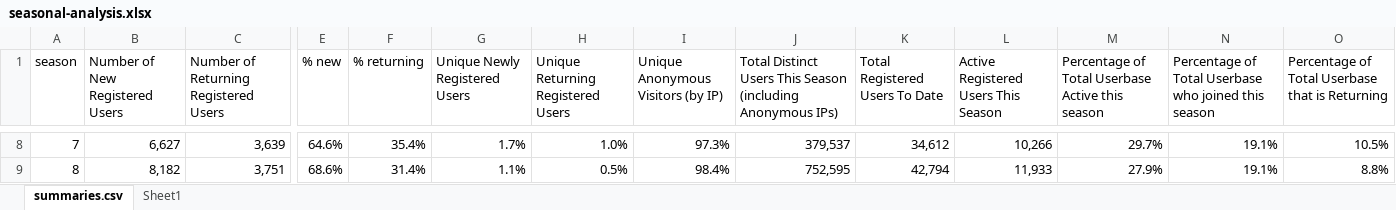
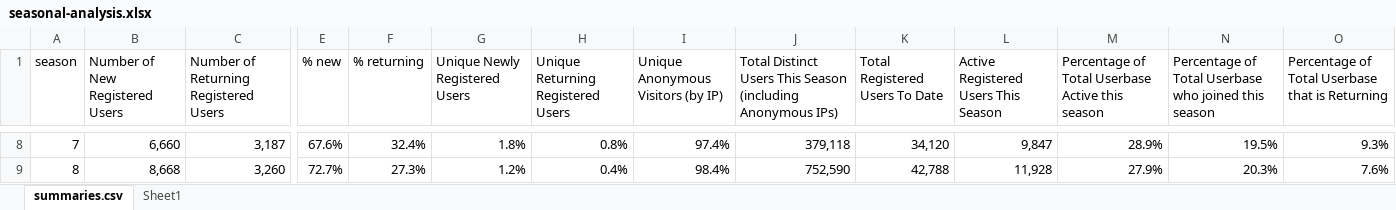
Before and after one commit to zooniverse/serengeti-analysis-scripts, an Excel workbook: seasonal-analysis.xlsx, sheet summaries.csv, drawn as a sheet; only a part is shown, gaps mark what is left out; values as stored, in another font and other column widths than the file's, no borders; charts and pictures not drawn; the diff covers the shown part only; the diff names each change by its address in the sheet, - before the commit and + after, or states it on an @@ line.

Commit message:
updated data (ensuring users don't get set back to earlier seasons if they encounter old images later)

```diff
--- a/seasonal-analysis.xlsx (sheet summaries.csv)
+++ b/seasonal-analysis.xlsx (sheet summaries.csv)
-B8 (Number of New Registered Users): 6,627
+B8 (Number of New Registered Users): 6,660
-C8: 3,639
+C8: 3,187
-E8 (% new): 64.6%
+E8 (% new): 67.6%
-F8 (% returning): 35.4%
+F8 (% returning): 32.4%
-G8 (Unique Newly Registered Users): 1.7%
+G8 (Unique Newly Registered Users): 1.8%
-H8: 1.0%
+H8: 0.8%
-I8: 97.3%
+I8: 97.4%
-J8: 379,537
+J8: 379,118
-K8 (Total Registered Users To Date): 34,612
+K8 (Total Registered Users To Date): 34,120
-L8: 10,266
+L8: 9,847
-M8: 29.7%
+M8: 28.9%
-N8: 19.1%
+N8: 19.5%
-O8: 10.5%
+O8: 9.3%
-B9 (Number of New Registered Users): 8,182
+B9 (Number of New Registered Users): 8,668
-C9: 3,751
+C9: 3,260
-E9 (% new): 68.6%
+E9 (% new): 72.7%
-F9 (% returning): 31.4%
+F9 (% returning): 27.3%
-G9 (Unique Newly Registered Users): 1.1%
+G9 (Unique Newly Registered Users): 1.2%
-H9: 0.5%
+H9: 0.4%
-J9: 752,595
+J9: 752,590
-K9 (Total Registered Users To Date): 42,794
+K9 (Total Registered Users To Date): 42,788
-L9: 11,933
+L9: 11,928
-N9: 19.1%
+N9: 20.3%
-O9: 8.8%
+O9: 7.6%
```
Also changed, not shown: 94 edited cells elsewhere in this sheet, sheet Sheet1, charts or pictures, 9 other files.
